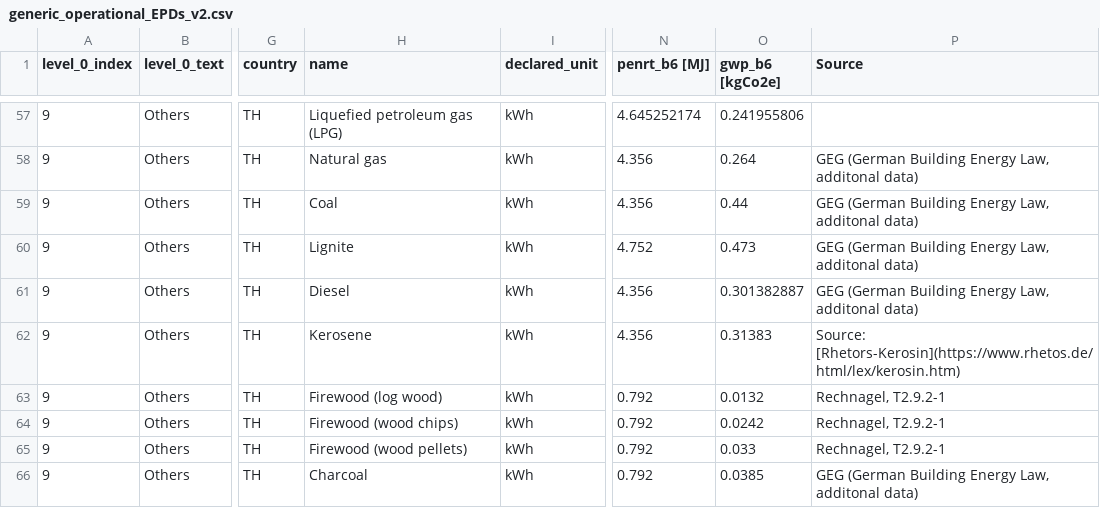
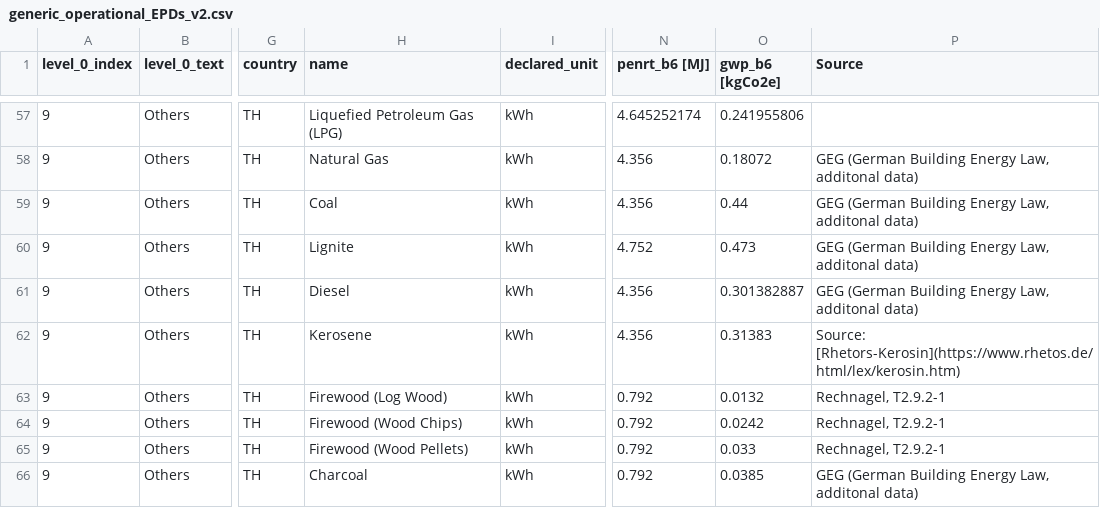
Before and after one commit to GFA-DIU/HEAT-ALCBT, a CSV file: pages/data/generic_operational_EPDs_v2.csv, drawn as a sheet; only a part is shown, gaps mark what is left out; the diff covers the shown part only; the diff names each change by its address in the sheet, - before the commit and + after, or states it on an @@ line.

```diff
--- a/pages/data/generic_operational_EPDs_v2.csv
+++ b/pages/data/generic_operational_EPDs_v2.csv
-H57 (name): Liquefied petroleum gas (LPG)
+H57 (name): Liquefied Petroleum Gas (LPG)
-H58 (name): Natural gas
+H58 (name): Natural Gas
-O58 (gwp_b6 [kgCo2e]): 0.264
+O58 (gwp_b6 [kgCo2e]): 0.18072
-H63 (name): Firewood (log wood)
+H63 (name): Firewood (Log Wood)
-H64 (name): Firewood (wood chips)
+H64 (name): Firewood (Wood Chips)
-H65 (name): Firewood (wood pellets)
+H65 (name): Firewood (Wood Pellets)
```
Also changed, not shown: 30 edited cells elsewhere in this file, 1 other file.
